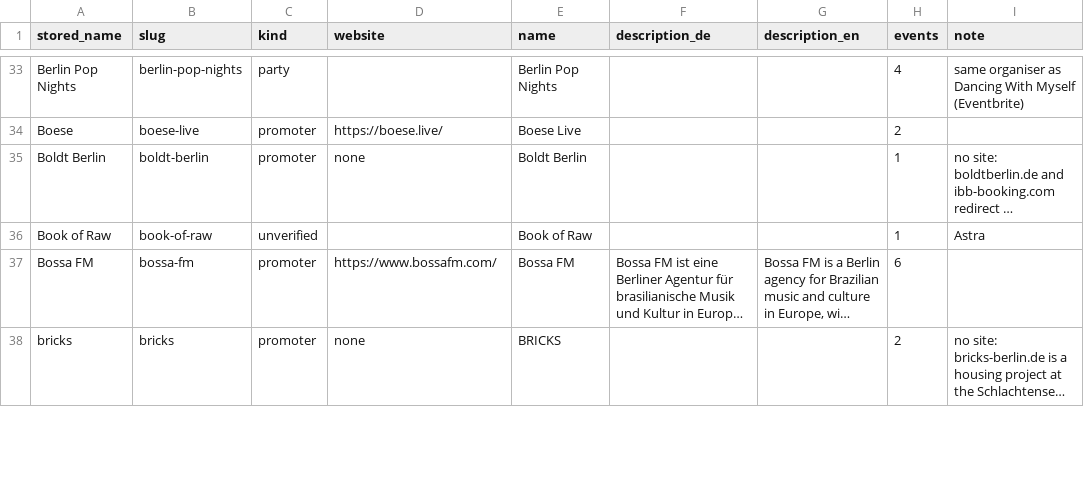
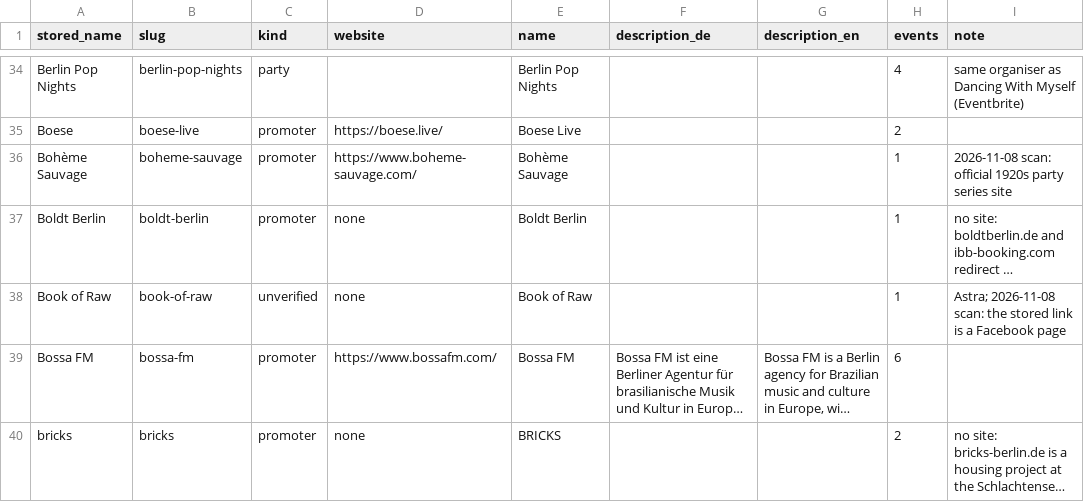
Before and after one commit to enorm-labs/event-junkie, a TSV file: docs/promoters/REVIEWED.tsv, drawn as a sheet; only a part is shown, gaps mark what is left out; long unchanged cells end in …; addresses are those after the commit; the diff covers the shown part only; the diff names each change by its address in the sheet, - before the commit and + after, or states it on an @@ line.

```diff
--- a/docs/promoters/REVIEWED.tsv
+++ b/docs/promoters/REVIEWED.tsv
+row 36: Bohème Sauvage | boheme-sauvage | promoter | https://www.boheme-sauvage.com/ | Bohème Sauvage |  |  | 1 | 2026-11-08 scan: official 1920s party series site
-D38 (website): (empty)
+D38 (website): none
-I38 (note): Astra
+I38 (note): Astra; 2026-11-08 scan: the stored link is a Facebook page
```
Also changed, not shown: 23 added rows and 15 edited cells elsewhere in this file, 1 other file.
